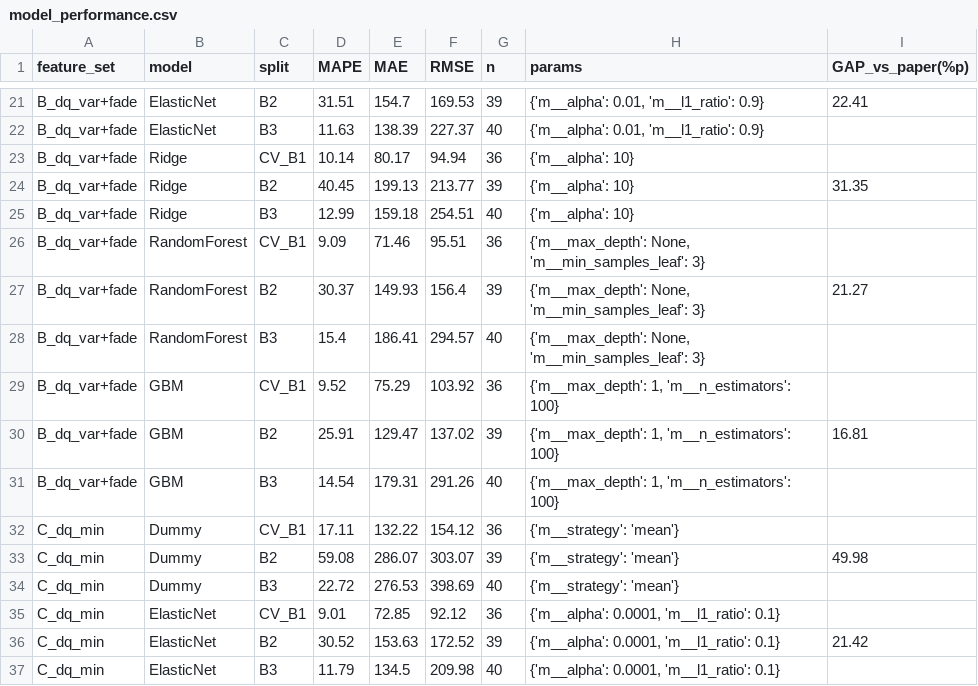
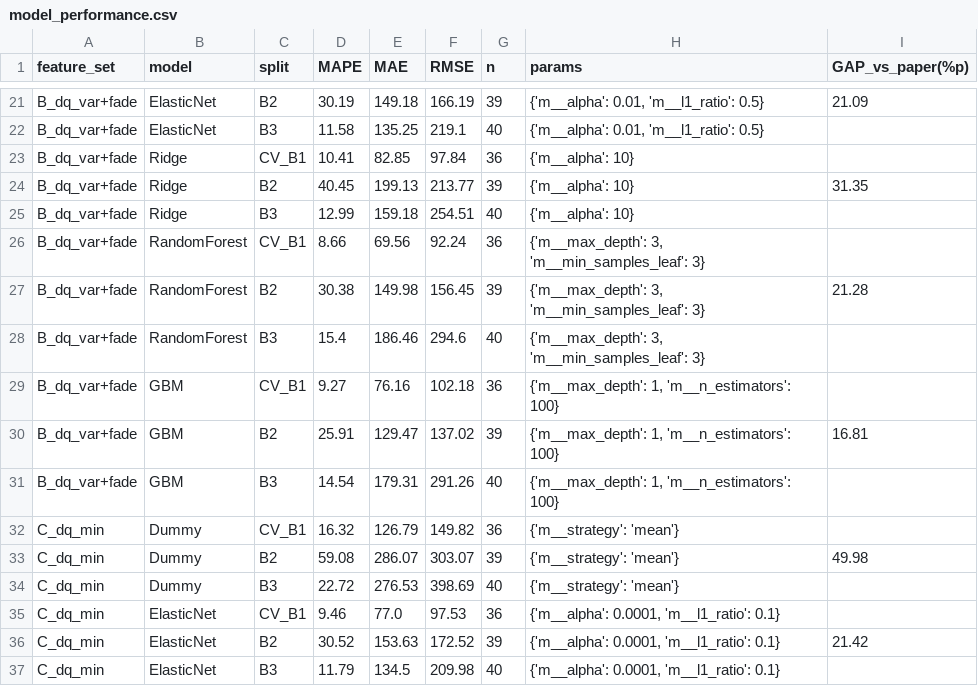
Before and after one commit to gitwan032/ess-battery-project, a CSV file: results/model_performance.csv, drawn as a sheet; only a part is shown, gaps mark what is left out; the diff covers the shown part only; the diff names each change by its address in the sheet, - before the commit and + after, or states it on an @@ line.

```diff
--- a/results/model_performance.csv
+++ b/results/model_performance.csv
-D21 (MAPE): 31.51
+D21 (MAPE): 30.19
-E21 (MAE): 154.7
+E21 (MAE): 149.18
-F21 (RMSE): 169.53
+F21 (RMSE): 166.19
-H21:H22 (params): {'m__alpha': 0.01, 'm__l1_ratio': 0.9}
+H21:H22 (params): {'m__alpha': 0.01, 'm__l1_ratio': 0.5}
-I21 (GAP_vs_paper(%p)): 22.41
+I21 (GAP_vs_paper(%p)): 21.09
-D22 (MAPE): 11.63
+D22 (MAPE): 11.58
-E22 (MAE): 138.39
+E22 (MAE): 135.25
-F22 (RMSE): 227.37
+F22 (RMSE): 219.1
-D23 (MAPE): 10.14
+D23 (MAPE): 10.41
-E23 (MAE): 80.17
+E23 (MAE): 82.85
-F23 (RMSE): 94.94
+F23 (RMSE): 97.84
-D26 (MAPE): 9.09
+D26 (MAPE): 8.66
-E26 (MAE): 71.46
+E26 (MAE): 69.56
-F26 (RMSE): 95.51
+F26 (RMSE): 92.24
-H26:H28 (params): {'m__max_depth': None, 'm__min_samples_leaf': 3}
+H26:H28 (params): {'m__max_depth': 3, 'm__min_samples_leaf': 3}
-D27 (MAPE): 30.37
+D27 (MAPE): 30.38
-E27 (MAE): 149.93
+E27 (MAE): 149.98
-F27 (RMSE): 156.4
+F27 (RMSE): 156.45
-I27 (GAP_vs_paper(%p)): 21.27
+I27 (GAP_vs_paper(%p)): 21.28
-E28 (MAE): 186.41
+E28 (MAE): 186.46
-F28 (RMSE): 294.57
+F28 (RMSE): 294.6
-D29 (MAPE): 9.52
+D29 (MAPE): 9.27
-E29 (MAE): 75.29
+E29 (MAE): 76.16
-F29 (RMSE): 103.92
+F29 (RMSE): 102.18
-D32 (MAPE): 17.11
+D32 (MAPE): 16.32
-E32 (MAE): 132.22
+E32 (MAE): 126.79
-F32 (RMSE): 154.12
+F32 (RMSE): 149.82
-D35 (MAPE): 9.01
+D35 (MAPE): 9.46
-E35 (MAE): 72.85
+E35 (MAE): 77.0
-F35 (RMSE): 92.12
+F35 (RMSE): 97.53
```
Also changed, not shown: 86 edited cells elsewhere in this file, results/extrapolation.csv, results/predictions.csv, 4 other files.
